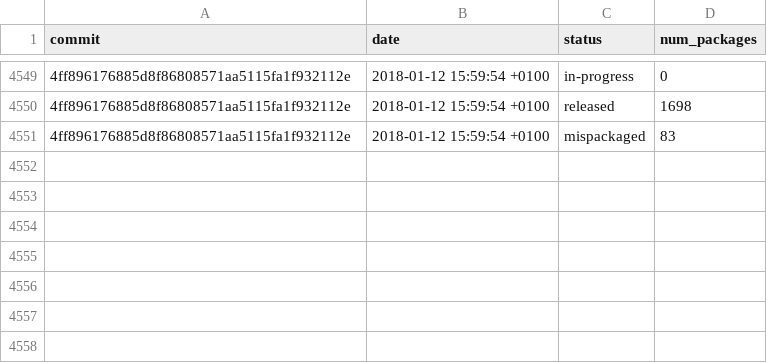
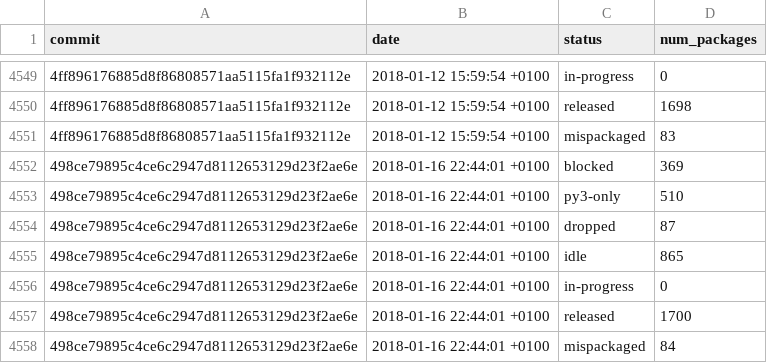
Before and after one commit to fedora-python/portingdb, a CSV file: data/history.csv, drawn as a sheet; only a part is shown, gaps mark what is left out; the diff names each change by its address in the sheet, - before the commit and + after, or states it on an @@ line.

Commit message:
Update Fedora data

```diff
--- a/data/history.csv
+++ b/data/history.csv
+row 4552: 498ce79895c4ce6c2947d8112653129d23f2ae6e | 2018-01-16 22:44:01 +0100 | blocked | 369
+row 4553: 498ce79895c4ce6c2947d8112653129d23f2ae6e | 2018-01-16 22:44:01 +0100 | py3-only | 510
+row 4554: 498ce79895c4ce6c2947d8112653129d23f2ae6e | 2018-01-16 22:44:01 +0100 | dropped | 87
+row 4555: 498ce79895c4ce6c2947d8112653129d23f2ae6e | 2018-01-16 22:44:01 +0100 | idle | 865
+row 4556: 498ce79895c4ce6c2947d8112653129d23f2ae6e | 2018-01-16 22:44:01 +0100 | in-progress | 0
+row 4557: 498ce79895c4ce6c2947d8112653129d23f2ae6e | 2018-01-16 22:44:01 +0100 | released | 1700
+row 4558: 498ce79895c4ce6c2947d8112653129d23f2ae6e | 2018-01-16 22:44:01 +0100 | mispackaged | 84
```
Also changed, not shown: data/history-naming.csv, 1 other file.
